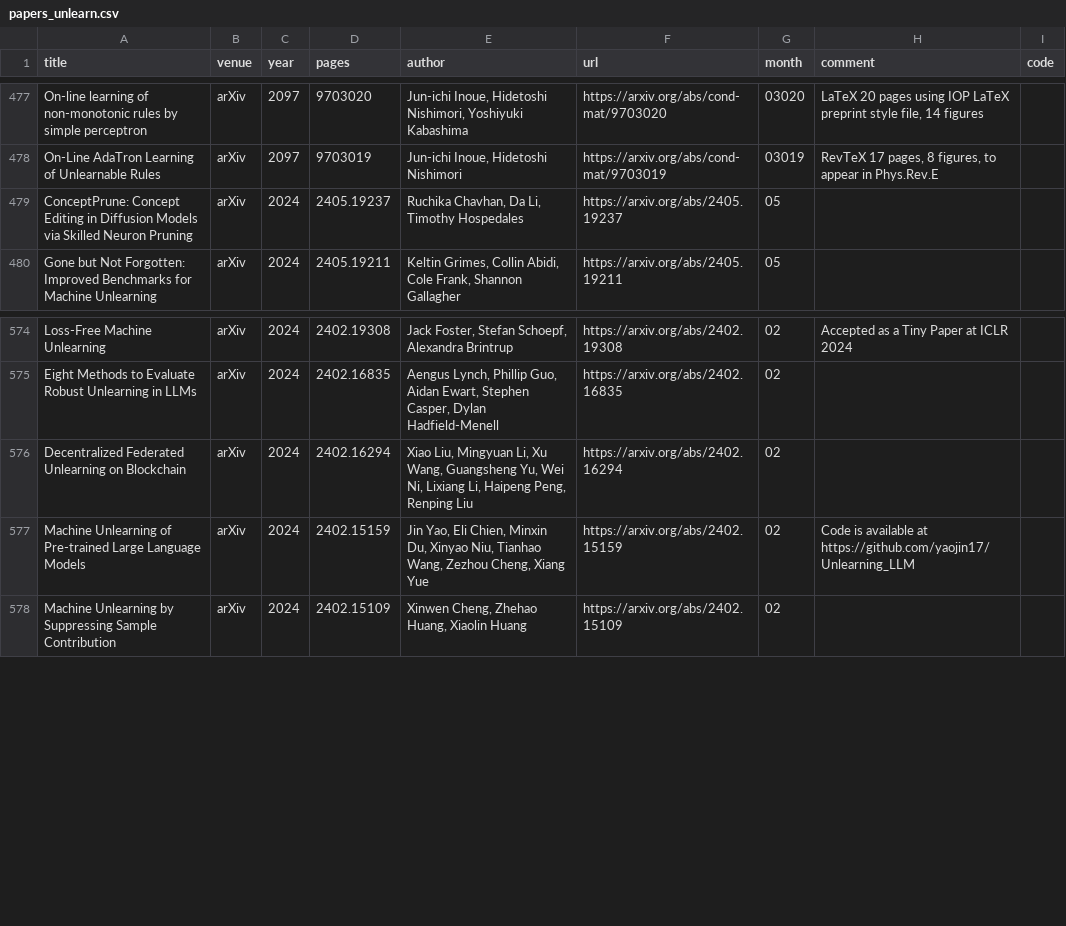
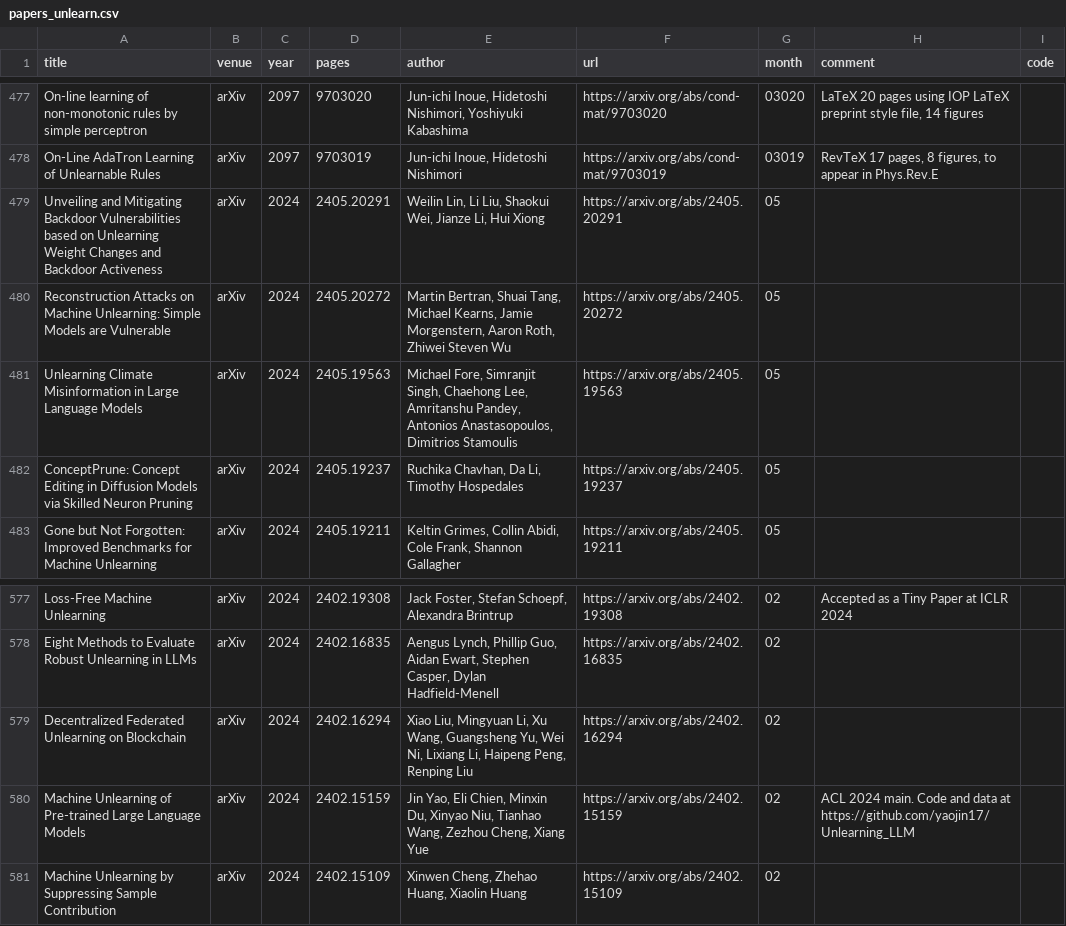
Before and after one commit to mtuann/research-papers, a CSV file: data/papers_unlearn.csv, drawn as a sheet; only a part is shown, gaps mark what is left out.

```diff
--- a/data/papers_unlearn.csv
+++ b/data/papers_unlearn.csv
@@ -478,2 +478,5 @@ On-line learning of non-monotonic rules by simple perceptron,arXiv,2097,9703020,
 On-Line AdaTron Learning of Unlearnable Rules,arXiv,2097,9703019,"Jun-ichi Inoue, Hidetoshi Nishimori",https://arxiv.org/abs/cond-mat/9703019,03019,"RevTeX 17 pages, 8 figures, to appear in Phys.Rev.E",
+Unveiling and Mitigating Backdoor Vulnerabilities based on Unlearning Weight Changes and Backdoor Activeness,arXiv,2024,2405.20291,"Weilin Lin, Li Liu, Shaokui Wei, Jianze Li, Hui Xiong",https://arxiv.org/abs/2405.20291,05,,
+Reconstruction Attacks on Machine Unlearning: Simple Models are Vulnerable,arXiv,2024,2405.20272,"Martin Bertran, Shuai Tang, Michael Kearns, Jamie Morgenstern, Aaron Roth, Zhiwei Steven Wu",https://arxiv.org/abs/2405.20272,05,,
+Unlearning Climate Misinformation in Large Language Models,arXiv,2024,2405.19563,"Michael Fore, Simranjit Singh, Chaehong Lee, Amritanshu Pandey, Antonios Anastasopoulos, Dimitrios Stamoulis",https://arxiv.org/abs/2405.19563,05,,
 ConceptPrune: Concept Editing in Diffusion Models via Skilled Neuron Pruning,arXiv,2024,2405.19237,"Ruchika Chavhan, Da Li, Timothy Hospedales",https://arxiv.org/abs/2405.19237,05,,
@@ -576,3 +579,3 @@ Eight Methods to Evaluate Robust Unlearning in LLMs,arXiv,2024,2402.16835,"Aengu
 Decentralized Federated Unlearning on Blockchain,arXiv,2024,2402.16294,"Xiao Liu, Mingyuan Li, Xu Wang, Guangsheng Yu, Wei Ni, Lixiang Li, Haipeng Peng, Renping Liu",https://arxiv.org/abs/2402.16294,02,,
-Machine Unlearning of Pre-trained Large Language Models,arXiv,2024,2402.15159,"Jin Yao, Eli Chien, Minxin Du, Xinyao Niu, Tianhao Wang, Zezhou Cheng, Xiang Yue",https://arxiv.org/abs/2402.15159,02,Code is available at https://github.com/yaojin17/Unlearning_LLM,
+Machine Unlearning of Pre-trained Large Language Models,arXiv,2024,2402.15159,"Jin Yao, Eli Chien, Minxin Du, Xinyao Niu, Tianhao Wang, Zezhou Cheng, Xiang Yue",https://arxiv.org/abs/2402.15159,02,ACL 2024 main. Code and data at https://github.com/yaojin17/Unlearning_LLM,
 Machine Unlearning by Suppressing Sample Contribution,arXiv,2024,2402.15109,"Xinwen Cheng, Zhehao Huang, Xiaolin Huang",https://arxiv.org/abs/2402.15109,02,,
```
Also changed, not shown: data/papers_backdoor.csv.
